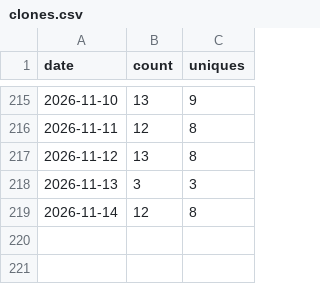
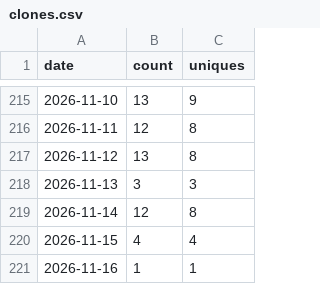
Before and after one commit to wbrisett/linguatrain, a CSV file: traffic/clones.csv, drawn as a sheet; only a part is shown, gaps mark what is left out; the diff names each change by its address in the sheet, - before the commit and + after, or states it on an @@ line.

```diff
--- a/traffic/clones.csv
+++ b/traffic/clones.csv
+row 220: 2026-11-15 | 4 | 4
+row 221: 2026-11-16 | 1 | 1
```
Also changed, not shown: traffic/views.csv.
